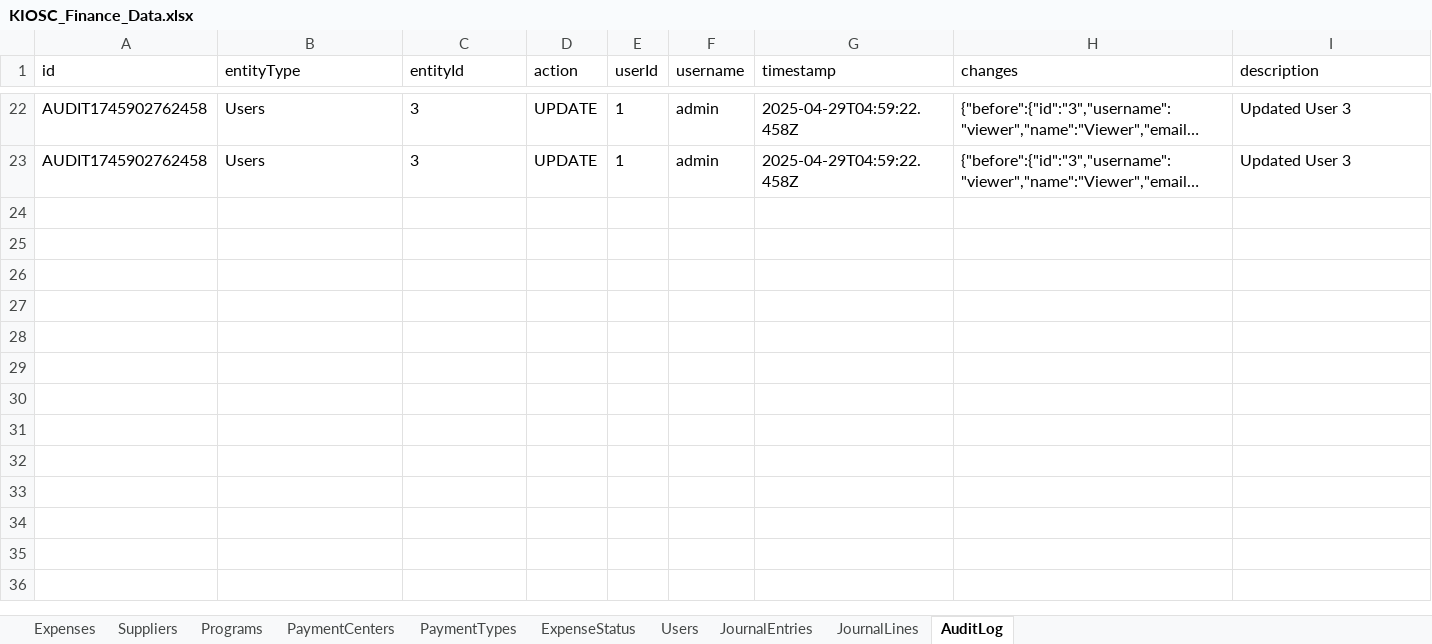
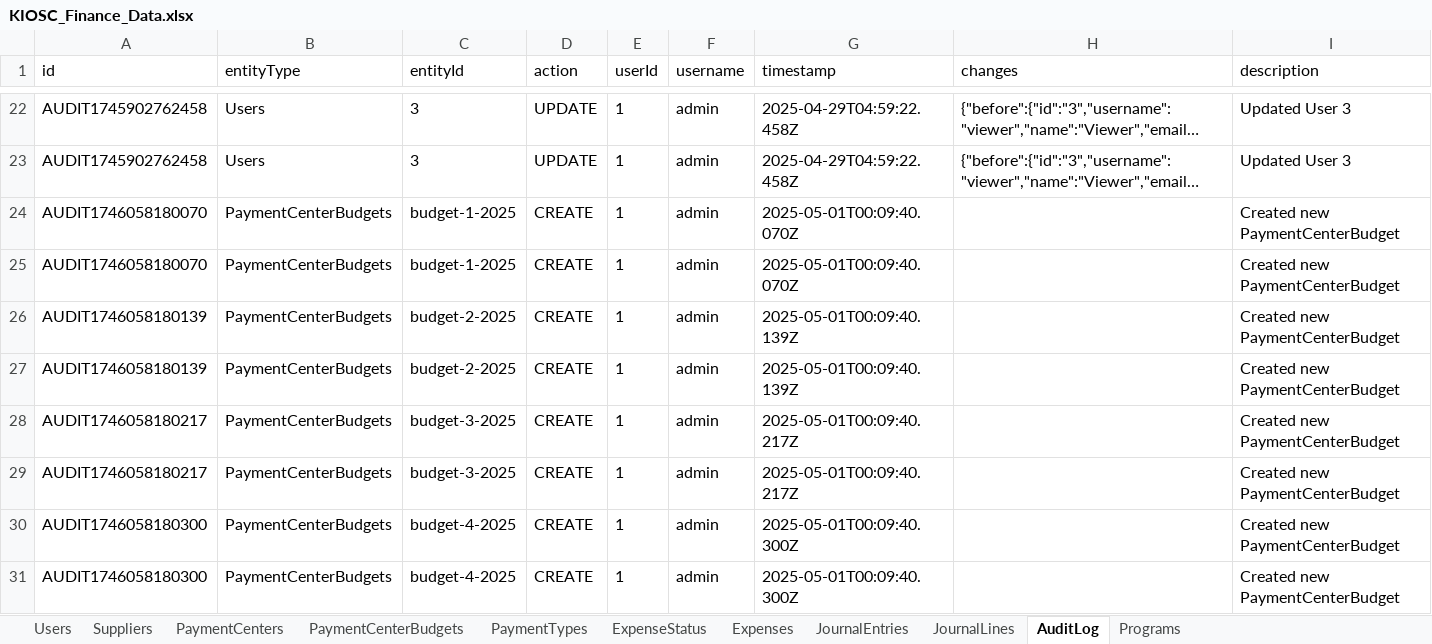
Before and after one commit to AllenHuang03/kiosc-expense-management, an Excel workbook: data/KIOSC_Finance_Data.xlsx, sheet AuditLog, drawn as a sheet; only a part is shown, gaps mark what is left out; long unchanged cells end in …; values as stored, in another font and other column widths than the file's, no borders; the diff names each change by its address in the sheet, - before the commit and + after, or states it on an @@ line.

```diff
--- a/data/KIOSC_Finance_Data.xlsx (sheet AuditLog)
+++ b/data/KIOSC_Finance_Data.xlsx (sheet AuditLog)
+sheet tab: PaymentCenterBudgets
@@ sheet tab order changed: Users | Suppliers | PaymentCenters | PaymentCenterBudgets | PaymentTypes | ExpenseStatus | Expenses | JournalEntries | JournalLines | AuditLog | Programs @@
+row 24: AUDIT1746058180070 | PaymentCenterBudgets | budget-1-2025 | CREATE | 1 | admin | 2025-05-01T00:09:40.070Z |  | Created new PaymentCenterBudget
+row 25: AUDIT1746058180070 | PaymentCenterBudgets | budget-1-2025 | CREATE | 1 | admin | 2025-05-01T00:09:40.070Z |  | Created new PaymentCenterBudget
+row 26: AUDIT1746058180139 | PaymentCenterBudgets | budget-2-2025 | CREATE | 1 | admin | 2025-05-01T00:09:40.139Z |  | Created new PaymentCenterBudget
+row 27: AUDIT1746058180139 | PaymentCenterBudgets | budget-2-2025 | CREATE | 1 | admin | 2025-05-01T00:09:40.139Z |  | Created new PaymentCenterBudget
+row 28: AUDIT1746058180217 | PaymentCenterBudgets | budget-3-2025 | CREATE | 1 | admin | 2025-05-01T00:09:40.217Z |  | Created new PaymentCenterBudget
+row 29: AUDIT1746058180217 | PaymentCenterBudgets | budget-3-2025 | CREATE | 1 | admin | 2025-05-01T00:09:40.217Z |  | Created new PaymentCenterBudget
+row 30: AUDIT1746058180300 | PaymentCenterBudgets | budget-4-2025 | CREATE | 1 | admin | 2025-05-01T00:09:40.300Z |  | Created new PaymentCenterBudget
+row 31: AUDIT1746058180300 | PaymentCenterBudgets | budget-4-2025 | CREATE | 1 | admin | 2025-05-01T00:09:40.300Z |  | Created new PaymentCenterBudget
```
Also changed, not shown: sheet Expenses, sheet Suppliers, sheet Users.
